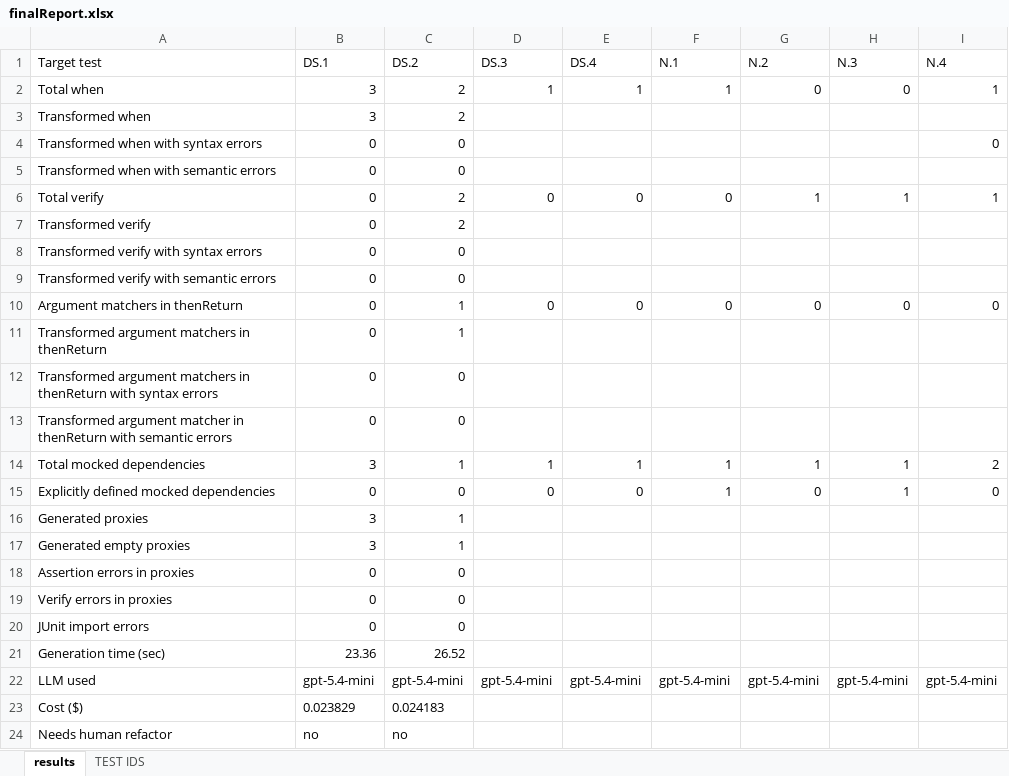
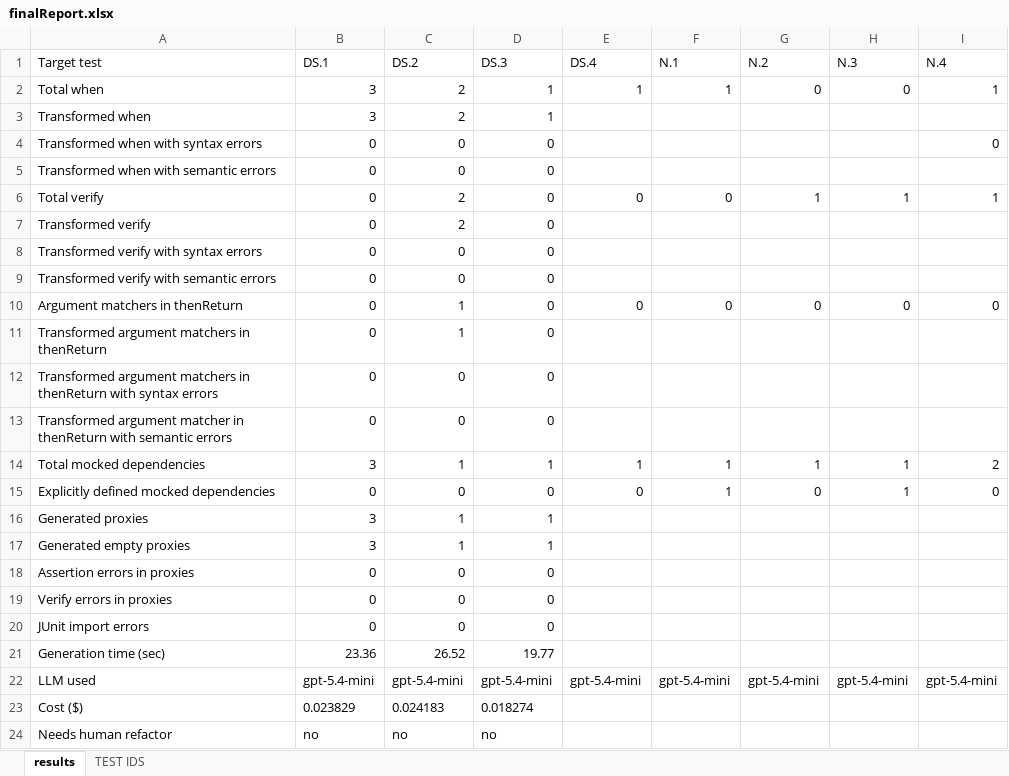
Before and after one commit to FedericoValeri/unmock4j, an Excel workbook: r1/gen/finalReport.xlsx, sheet results, drawn as a sheet; values as stored, in another font and other column widths than the file's, no borders; the diff names each change by its address in the sheet, - before the commit and + after, or states it on an @@ line.

Commit message:
added results in r1 for EnvironmentWorkerGroupRelationServiceTest

```diff
--- a/r1/gen/finalReport.xlsx (sheet results)
+++ b/r1/gen/finalReport.xlsx (sheet results)
-D3 (DS.3): (empty)
+D3 (DS.3): 1
-D4:D5 (DS.3): (empty)
+D4:D5 (DS.3): 0
-D7:D9 (DS.3): (empty)
+D7:D9 (DS.3): 0
-D11:D13 (DS.3): (empty)
+D11:D13 (DS.3): 0
-D16:D17 (DS.3): (empty)
+D16:D17 (DS.3): 1
-D18:D20 (DS.3): (empty)
+D18:D20 (DS.3): 0
-D21 (DS.3): (empty)
+D21 (DS.3): 19.77
-D23 (DS.3): (empty)
+D23 (DS.3): 0.018274
-D24 (DS.3): (empty)
+D24 (DS.3): no
```
Also changed, not shown: 9 other files.
